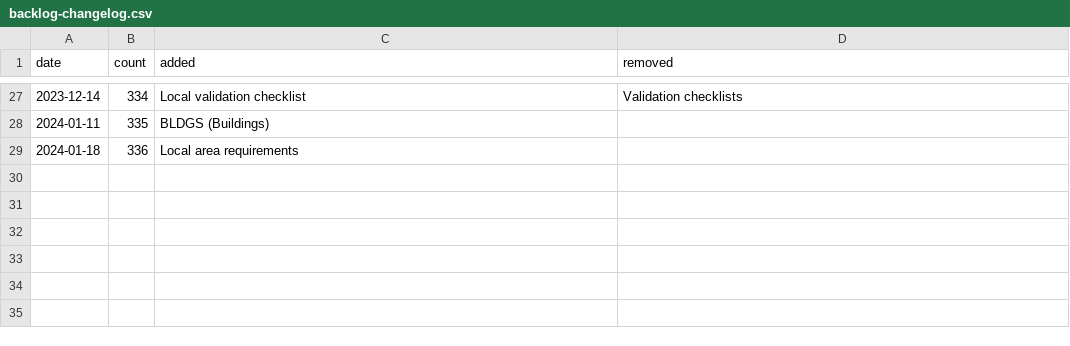
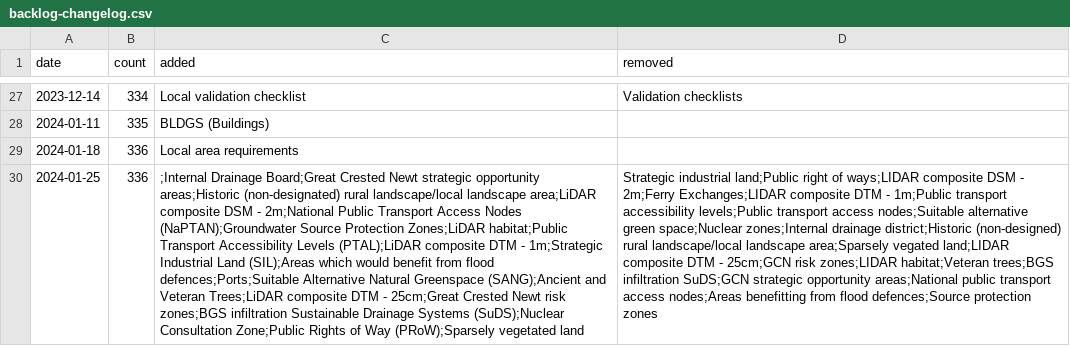
Before and after one commit to digital-land/data-standards-team, a CSV file: _data/backlog-changelog.csv, drawn as a sheet; only a part is shown, gaps mark what is left out; the diff names each change by its address in the sheet, - before the commit and + after, or states it on an @@ line.

Commit message:
Fetched latest backlog data 2024-01-25

```diff
--- a/_data/backlog-changelog.csv
+++ b/_data/backlog-changelog.csv
+row 30: 2024-01-25 | 336 | ;Internal Drainage Board;Great Crested Newt strategic opportunity areas;Historic (non-designated) rural landscape/local landscape area;LiDAR composite DSM - 2m;National Public Transport Access Nodes (NaPTAN);Groundwater Source Protection Zones;LiDAR habitat;Public Transport Accessibility Levels (PTAL);LiDAR composite DTM - 1m;Strategic Industrial Land (SIL);Areas which would benefit from flood defences;Ports;Suitable Alternative Natural Greenspace (SANG);Ancient and Veteran Trees;LiDAR composite DTM - 25cm;Great Crested Newt risk zones;BGS infiltration Sustainable Drainage Systems (SuDS);Nuclear Consultation Zone;Public Rights of Way (PRoW);Sparsely vegetated land | Strategic industrial land;Public right of ways;LIDAR composite DSM - 2m;Ferry Exchanges;LIDAR composite DTM - 1m;Public transport accessibility levels;Public transport access nodes;Suitable alternative green space;Nuclear zones;Internal drainage district;Historic (non-designed) rural landscape/local landscape area;Sparsely vegated land;LIDAR composite DTM - 25cm;GCN risk zones;LIDAR habitat;Veteran trees;BGS infiltration SuDS;GCN strategic opportunity areas;National public transport access nodes;Areas benefitting from flood defences;Source protection zones
```
Also changed, not shown: _data/planning-concerns-backlog.csv.
